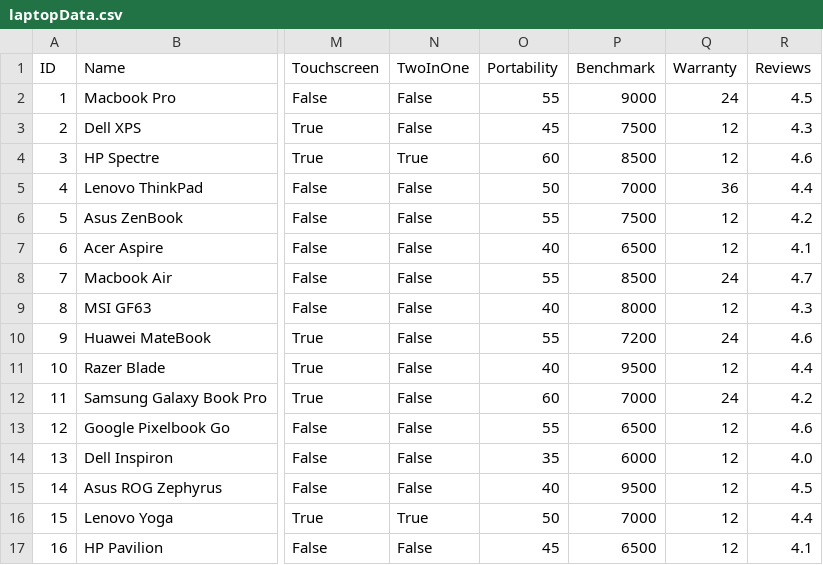
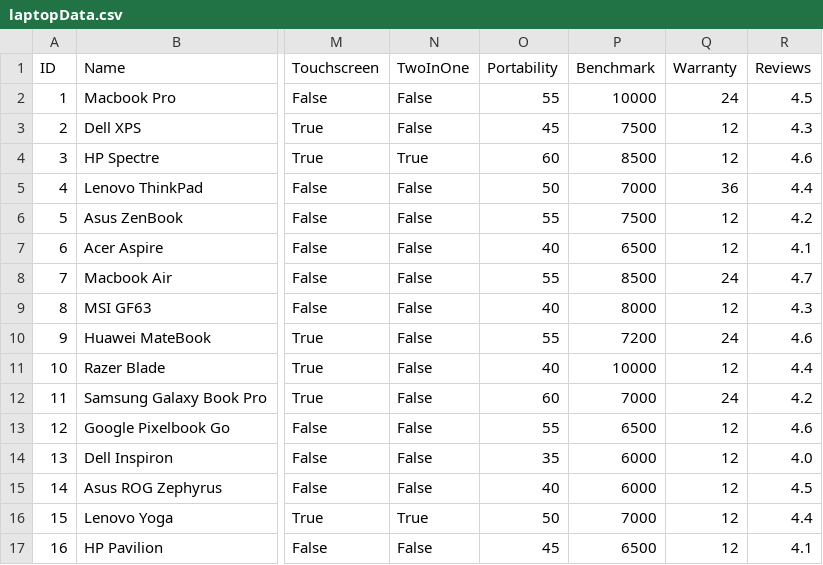
Before and after one commit to DreamCoderxp/TechBrigade, a CSV file: src/main/java/com/example/laptopData.csv, drawn as a sheet; only a part is shown, gaps mark what is left out; the diff names each change by its address in the sheet, - before the commit and + after, or states it on an @@ line.

```diff
--- a/src/main/java/com/example/laptopData.csv
+++ b/src/main/java/com/example/laptopData.csv
-P2 (Benchmark): 9000
+P2 (Benchmark): 10000
-P11 (Benchmark): 9500
+P11 (Benchmark): 10000
-P15 (Benchmark): 9500
+P15 (Benchmark): 6000
```
Also changed, not shown: target/classes/com/example/laptopData.csv, 27 other files.
